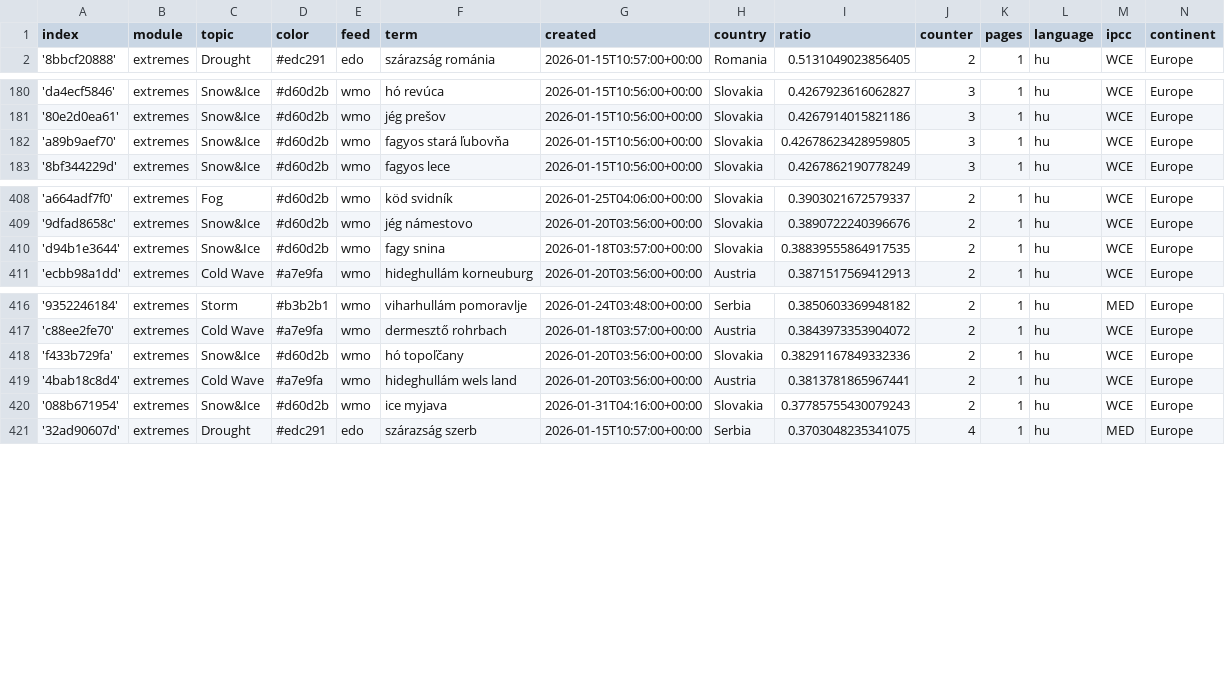
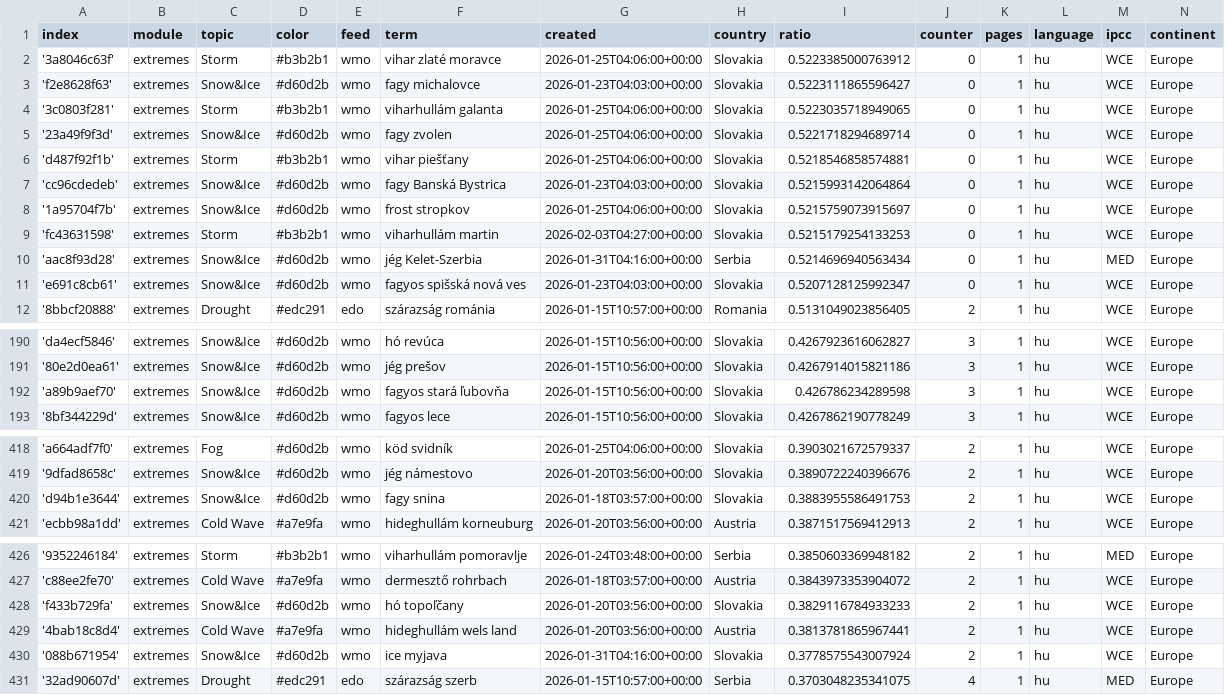
Before and after one commit to jens-news/hungarianExtremes, a CSV file: terms.csv, drawn as a sheet; only a part is shown, gaps mark what is left out.

Commit message:
Commit from GitHub Actions (import:0.0)

```diff
--- a/terms.csv
+++ b/terms.csv
@@ -1,2 +1,12 @@
 index,module,topic,color,feed,term,created,country,ratio,counter,pages,language,ipcc,continent
+'3a8046c63f',extremes,Storm,#b3b2b1,wmo,vihar zlaté moravce,2026-01-25T04:06:00+00:00,Slovakia,0.5223385000763912,0,1,hu,WCE,Europe
+'f2e8628f63',extremes,Snow&Ice,#d60d2b,wmo,fagy michalovce,2026-01-23T04:03:00+00:00,Slovakia,0.5223111865596427,0,1,hu,WCE,Europe
+'3c0803f281',extremes,Storm,#b3b2b1,wmo,viharhullám galanta,2026-01-25T04:06:00+00:00,Slovakia,0.5223035718949065,0,1,hu,WCE,Europe
+'23a49f9f3d',extremes,Snow&Ice,#d60d2b,wmo,fagy zvolen,2026-01-25T04:06:00+00:00,Slovakia,0.5221718294689714,0,1,hu,WCE,Europe
+'d487f92f1b',extremes,Storm,#b3b2b1,wmo,vihar piešťany,2026-01-25T04:06:00+00:00,Slovakia,0.5218546858574881,0,1,hu,WCE,Europe
+'cc96cdedeb',extremes,Snow&Ice,#d60d2b,wmo,fagy Banská Bystrica,2026-01-23T04:03:00+00:00,Slovakia,0.5215993142064864,0,1,hu,WCE,Europe
+'1a95704f7b',extremes,Snow&Ice,#d60d2b,wmo,frost stropkov,2026-01-25T04:06:00+00:00,Slovakia,0.5215759073915697,0,1,hu,WCE,Europe
+'fc43631598',extremes,Storm,#b3b2b1,wmo,viharhullám martin,2026-02-03T04:27:00+00:00,Slovakia,0.5215179254133253,0,1,hu,WCE,Europe
+'aac8f93d28',extremes,Snow&Ice,#d60d2b,wmo,jég Kelet-Szerbia,2026-01-31T04:16:00+00:00,Serbia,0.5214696940563434,0,1,hu,MED,Europe
+'e691c8cb61',extremes,Snow&Ice,#d60d2b,wmo,fagyos spišská nová ves,2026-01-23T04:03:00+00:00,Slovakia,0.5207128125992347,0,1,hu,WCE,Europe
 '8bbcf20888',extremes,Drought,#edc291,edo,szárazság románia,2026-01-15T10:57:00+00:00,Romania,0.5131049023856405,2,1,hu,WCE,Europe
@@ -181,3 +191,3 @@ index,module,topic,color,feed,term,created,country,ratio,counter,pages,language,
 '80e2d0ea61',extremes,Snow&Ice,#d60d2b,wmo,jég prešov,2026-01-15T10:56:00+00:00,Slovakia,0.4267914015821186,3,1,hu,WCE,Europe
-'a89b9aef70',extremes,Snow&Ice,#d60d2b,wmo,fagyos stará ľubovňa,2026-01-15T10:56:00+00:00,Slovakia,0.42678623428959805,3,1,hu,WCE,Europe
+'a89b9aef70',extremes,Snow&Ice,#d60d2b,wmo,fagyos stará ľubovňa,2026-01-15T10:56:00+00:00,Slovakia,0.426786234289598,3,1,hu,WCE,Europe
 '8bf344229d',extremes,Snow&Ice,#d60d2b,wmo,fagyos lece,2026-01-15T10:56:00+00:00,Slovakia,0.4267862190778249,3,1,hu,WCE,Europe
@@ -409,3 +419,3 @@ index,module,topic,color,feed,term,created,country,ratio,counter,pages,language,
 '9dfad8658c',extremes,Snow&Ice,#d60d2b,wmo,jég námestovo,2026-01-20T03:56:00+00:00,Slovakia,0.3890722240396676,2,1,hu,WCE,Europe
-'d94b1e3644',extremes,Snow&Ice,#d60d2b,wmo,fagy snina,2026-01-18T03:57:00+00:00,Slovakia,0.38839555864917535,2,1,hu,WCE,Europe
+'d94b1e3644',extremes,Snow&Ice,#d60d2b,wmo,fagy snina,2026-01-18T03:57:00+00:00,Slovakia,0.3883955586491753,2,1,hu,WCE,Europe
 'ecbb98a1dd',extremes,Cold Wave,#a7e9fa,wmo,hideghullám korneuburg,2026-01-20T03:56:00+00:00,Austria,0.3871517569412913,2,1,hu,WCE,Europe
@@ -417,5 +427,5 @@ index,module,topic,color,feed,term,created,country,ratio,counter,pages,language,
 'c88ee2fe70',extremes,Cold Wave,#a7e9fa,wmo,dermesztő rohrbach,2026-01-18T03:57:00+00:00,Austria,0.3843973353904072,2,1,hu,WCE,Europe
-'f433b729fa',extremes,Snow&Ice,#d60d2b,wmo,hó topoľčany,2026-01-20T03:56:00+00:00,Slovakia,0.38291167849332336,2,1,hu,WCE,Europe
+'f433b729fa',extremes,Snow&Ice,#d60d2b,wmo,hó topoľčany,2026-01-20T03:56:00+00:00,Slovakia,0.3829116784933233,2,1,hu,WCE,Europe
 '4bab18c8d4',extremes,Cold Wave,#a7e9fa,wmo,hideghullám wels land,2026-01-20T03:56:00+00:00,Austria,0.3813781865967441,2,1,hu,WCE,Europe
-'088b671954',extremes,Snow&Ice,#d60d2b,wmo,ice myjava,2026-01-31T04:16:00+00:00,Slovakia,0.37785755430079243,2,1,hu,WCE,Europe
+'088b671954',extremes,Snow&Ice,#d60d2b,wmo,ice myjava,2026-01-31T04:16:00+00:00,Slovakia,0.3778575543007924,2,1,hu,WCE,Europe
 '32ad90607d',extremes,Drought,#edc291,edo,szárazság szerb,2026-01-15T10:57:00+00:00,Serbia,0.3703048235341075,4,1,hu,MED,Europe
```
